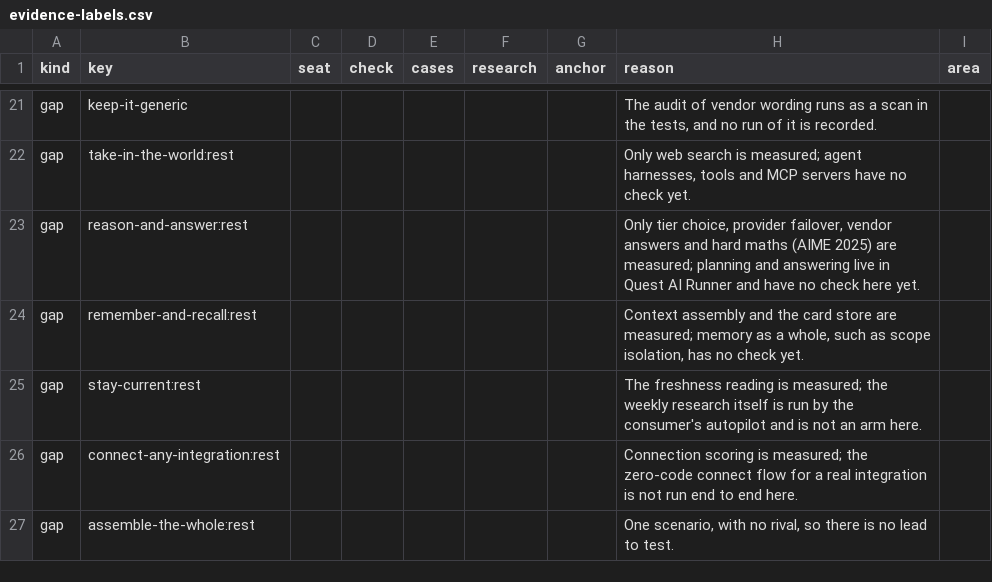
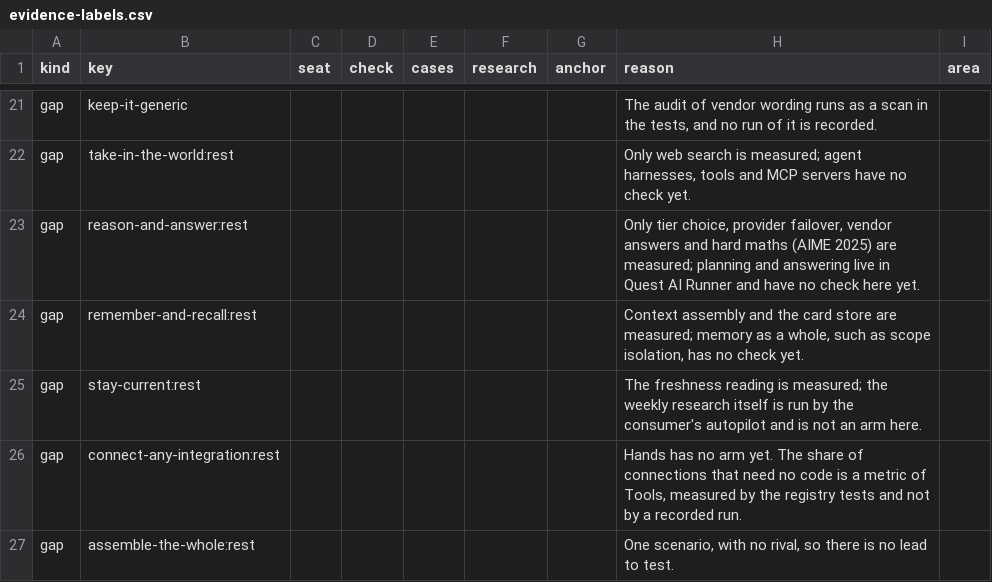
Before and after one commit to SpiritualData/ai-hub-of-hubs-structure, a CSV file: docs/reference/evidence-labels.csv, drawn as a sheet; only a part is shown, gaps mark what is left out; the diff covers the shown part only.

```diff
--- a/docs/reference/evidence-labels.csv
+++ b/docs/reference/evidence-labels.csv
@@ -25,3 +25,3 @@ gap,remember-and-recall:rest,,,,,,"Context assembly and the card store are measu
 gap,stay-current:rest,,,,,,The freshness reading is measured; the weekly research itself is run by the consumer's autopilot and is not an arm here.,
-gap,connect-any-integration:rest,,,,,,Connection scoring is measured; the zero-code connect flow for a real integration is not run end to end here.,
+gap,connect-any-integration:rest,,,,,,"Hands has no arm yet. The share of connections that need no code is a metric of Tools, measured by the registry tests and not by a recorded run.",
 gap,assemble-the-whole:rest,,,,,,"One scenario, with no rival, so there is no lead to test.",
```
Also changed, not shown: 5 edited cells elsewhere in this file, hubofhubs/registry/hub_evidence.csv, hubofhubs/registry/hub_findings.csv, 42 other files.
